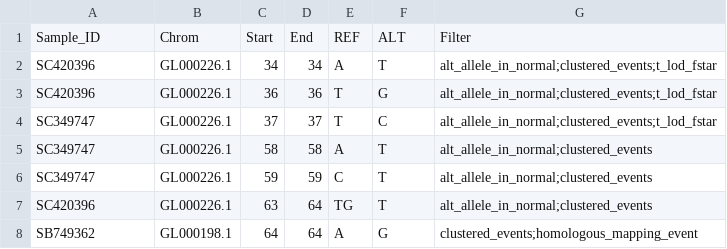
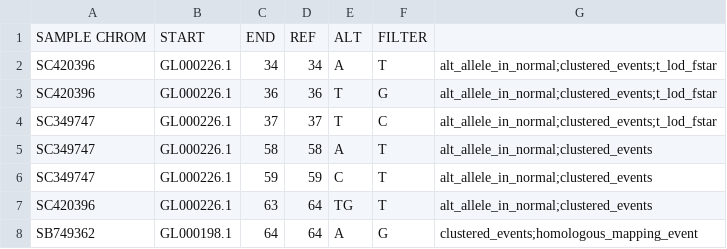
Before and after one commit to CBIIT/nci-webtools-dceg-mSigPortal, a TSV file: client/public/assets/exampleInput/demo_input_multi.tsv, drawn as a sheet; only a part is shown; removed rows and columns are numbered as before the commit, all else as after; the diff names each change by its address in the sheet, - before the commit and + after, or states it on an @@ line.

```diff
--- a/client/public/assets/exampleInput/demo_input_multi.tsv
+++ b/client/public/assets/exampleInput/demo_input_multi.tsv
-row 1: Sample_ID | Chrom | Start | End | REF | ALT | Filter
+row 1: SAMPLE CHROM | START | END | REF | ALT | FILTER
```
Also changed, not shown: client/public/assets/exampleInput/demo_input_multi.csv, 1 other file.
